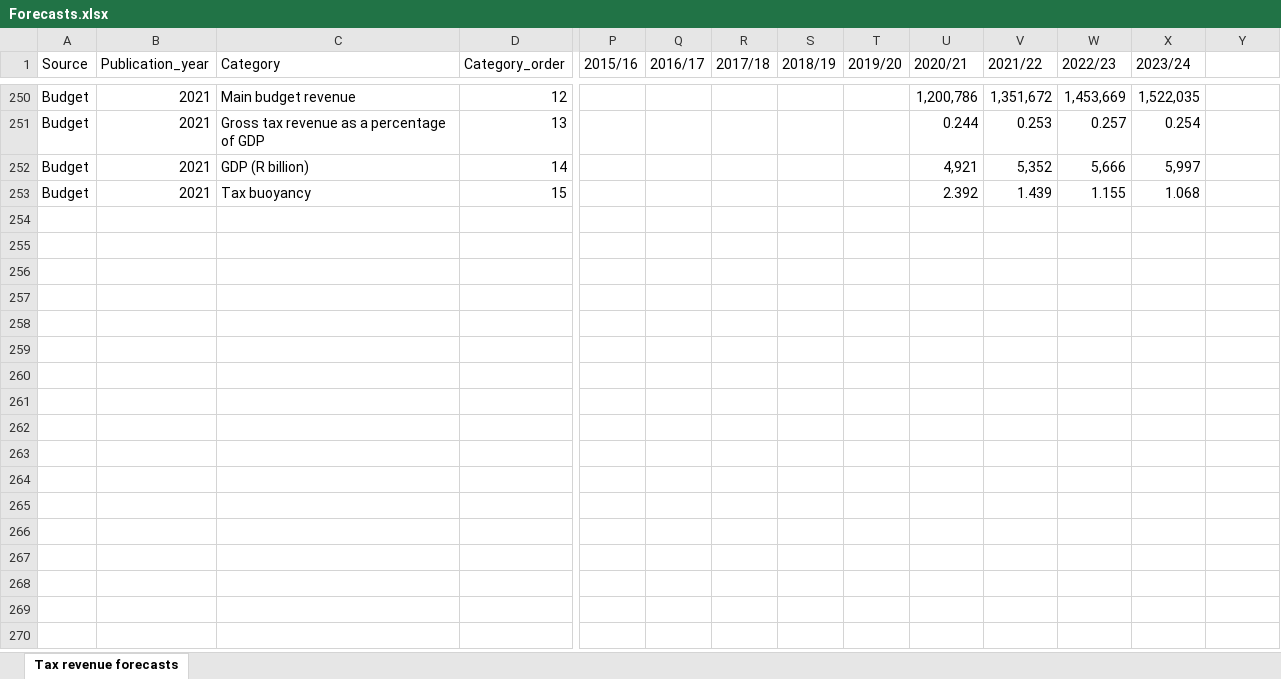
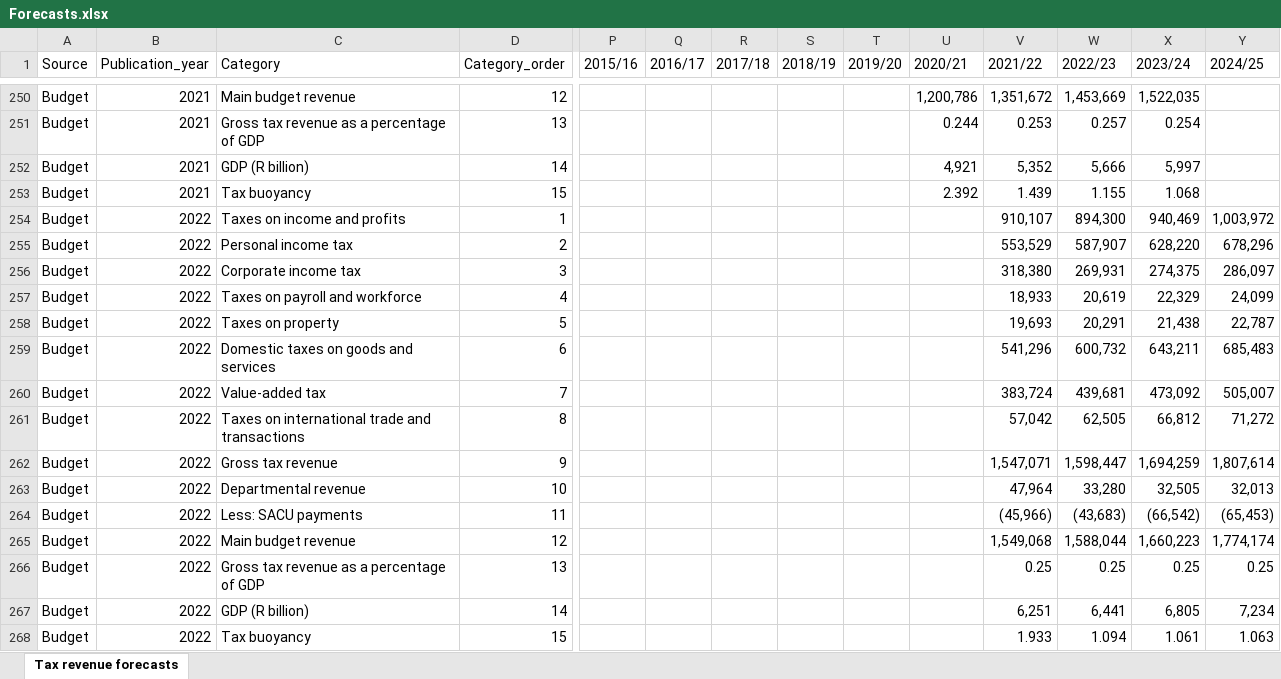
Before and after one commit to chrisaxelson/tax4sa, an Excel workbook: data-raw/NT/Forecasts.xlsx, sheet Tax revenue forecasts, drawn as a sheet; only a part is shown, gaps mark what is left out; values as stored, in another font and other column widths than the file's, no borders; rows hold the shown columns only; the diff names each change by its address in the sheet, - before the commit and + after, or states it on an @@ line.

Commit message:
Updating NT forecasts

```diff
--- a/data-raw/NT/Forecasts.xlsx (sheet Tax revenue forecasts)
+++ b/data-raw/NT/Forecasts.xlsx (sheet Tax revenue forecasts)
-Y1: (empty)
+Y1: 2024/25
+row 254: Budget | 2022 | Taxes on income and profits | 1 |  |  |  |  |  |  | 910,107 | 894,300 | 940,469 | 1,003,972
+row 255: Budget | 2022 | Personal income tax | 2 |  |  |  |  |  |  | 553,529 | 587,907 | 628,220 | 678,296
+row 256: Budget | 2022 | Corporate income tax | 3 |  |  |  |  |  |  | 318,380 | 269,931 | 274,375 | 286,097
+row 257: Budget | 2022 | Taxes on payroll and workforce | 4 |  |  |  |  |  |  | 18,933 | 20,619 | 22,329 | 24,099
+row 258: Budget | 2022 | Taxes on property | 5 |  |  |  |  |  |  | 19,693 | 20,291 | 21,438 | 22,787
+row 259: Budget | 2022 | Domestic taxes on goods and services | 6 |  |  |  |  |  |  | 541,296 | 600,732 | 643,211 | 685,483
+row 260: Budget | 2022 | Value-added tax | 7 |  |  |  |  |  |  | 383,724 | 439,681 | 473,092 | 505,007
+row 261: Budget | 2022 | Taxes on international trade and transactions | 8 |  |  |  |  |  |  | 57,042 | 62,505 | 66,812 | 71,272
+row 262: Budget | 2022 | Gross tax revenue | 9 |  |  |  |  |  |  | 1,547,071 | 1,598,447 | 1,694,259 | 1,807,614
+row 263: Budget | 2022 | Departmental revenue | 10 |  |  |  |  |  |  | 47,964 | 33,280 | 32,505 | 32,013
+row 264: Budget | 2022 | Less: SACU payments | 11 |  |  |  |  |  |  | (45,966) | (43,683) | (66,542) | (65,453)
+row 265: Budget | 2022 | Main budget revenue | 12 |  |  |  |  |  |  | 1,549,068 | 1,588,044 | 1,660,223 | 1,774,174
+row 266: Budget | 2022 | Gross tax revenue as a percentage of GDP | 13 |  |  |  |  |  |  | 0.25 | 0.25 | 0.25 | 0.25
+row 267: Budget | 2022 | GDP (R billion) | 14 |  |  |  |  |  |  | 6,251 | 6,441 | 6,805 | 7,234
+row 268: Budget | 2022 | Tax buoyancy | 15 |  |  |  |  |  |  | 1.933 | 1.094 | 1.061 | 1.063
```
Also changed, not shown: 4 other files.
